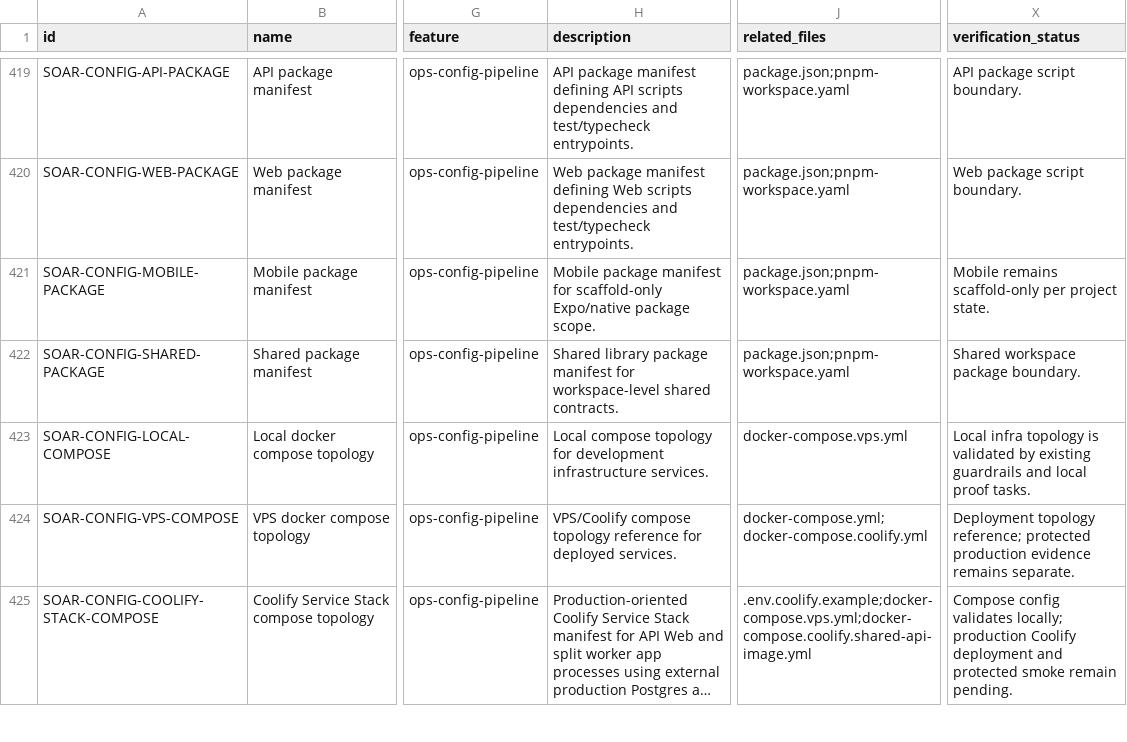
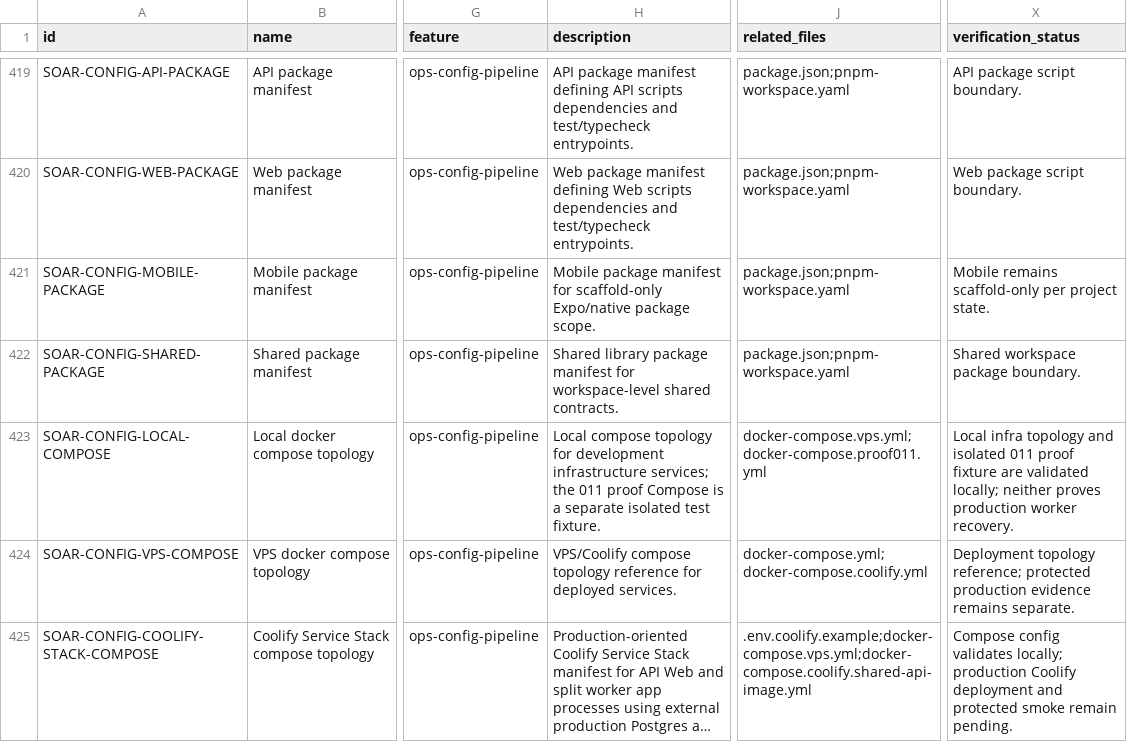
Before and after one commit to Wroblewski-Patryk/Soar, a CSV file: docs/architecture/registry/nodes.csv, drawn as a sheet; only a part is shown, gaps mark what is left out; long unchanged cells end in …; the diff names each change by its address in the sheet, - before the commit and + after, or states it on an @@ line.

Commit message:
test(runtime): prove supervised 011 DCA recovery

```diff
--- a/docs/architecture/registry/nodes.csv
+++ b/docs/architecture/registry/nodes.csv
-H423 (description): …development infrastructure services.
+H423 (description): …development infrastructure services; the 011 proof Compose is a separate isolated test fixture.
-J423 (related_files): docker-compose.vps.yml
+J423 (related_files): docker-compose.vps.yml;docker-compose.proof011.yml
-X423 (verification_status): …infra topology is validated by existing guardrails and local proof tasks.
+X423 (verification_status): …infra topology and isolated 011 proof fixture are validated locally; neither proves production worker recovery.
```
Also changed, not shown: 8 other files.
